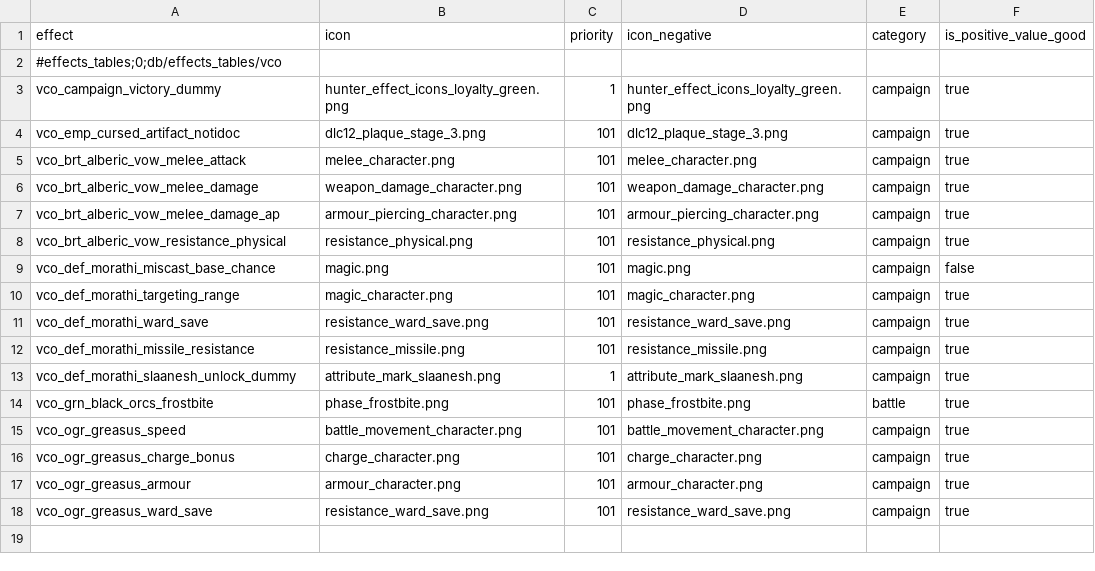
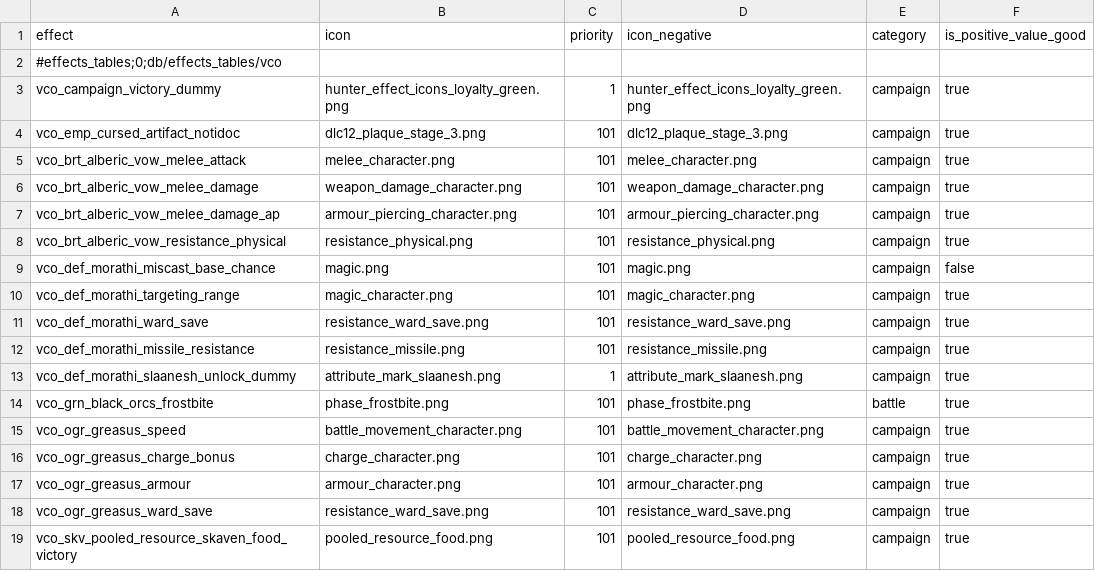
Before and after one commit to msolefonte/vco, a TSV file: src/db/effects_tables_vco.tsv, drawn as a sheet; the diff names each change by its address in the sheet, - before the commit and + after, or states it on an @@ line.

Commit message:
moulder route 2 food generated per turn progress - adding a new resource factor junction 'skaven_food_victory'... not working yet but must be close

```diff
--- a/src/db/effects_tables_vco.tsv
+++ b/src/db/effects_tables_vco.tsv
+row 19: vco_skv_pooled_resource_skaven_food_victory | pooled_resource_food.png | 101 | pooled_resource_food.png | campaign | true
```
Also changed, not shown: src/db/effect_bundles_to_effects_junctions_tables_vco.tsv, src/db/pooled_resource_factor_junctions_tables_vco.tsv, 1 other file.
